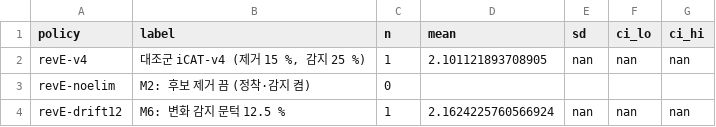
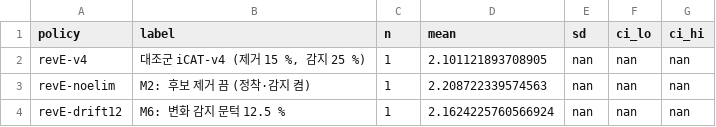
Before and after one commit to oyeong011/iCAT-experiments, a CSV file: result/revE-20261125-analysis/stats.csv, drawn as a sheet.

```diff
--- a/result/revE-20261125-analysis/stats.csv
+++ b/result/revE-20261125-analysis/stats.csv
@@ -2,3 +2,3 @@ policy,label,n,mean,sd,ci_lo,ci_hi
 revE-v4,"대조군 iCAT-v4 (제거 15 %, 감지 25 %)",1,2.101121893708905,nan,nan,nan
-revE-noelim,M2: 후보 제거 끔 (정착·감지 켬),0,,,,
+revE-noelim,M2: 후보 제거 끔 (정착·감지 켬),1,2.208722339574563,nan,nan,nan
 revE-drift12,M6: 변화 감지 문턱 12.5 %,1,2.1624225760566924,nan,nan,nan
```
Also changed, not shown: result/revE-20261125-analysis/runs.csv, result/revE-20261125/checks.tsv, 44 other files.
